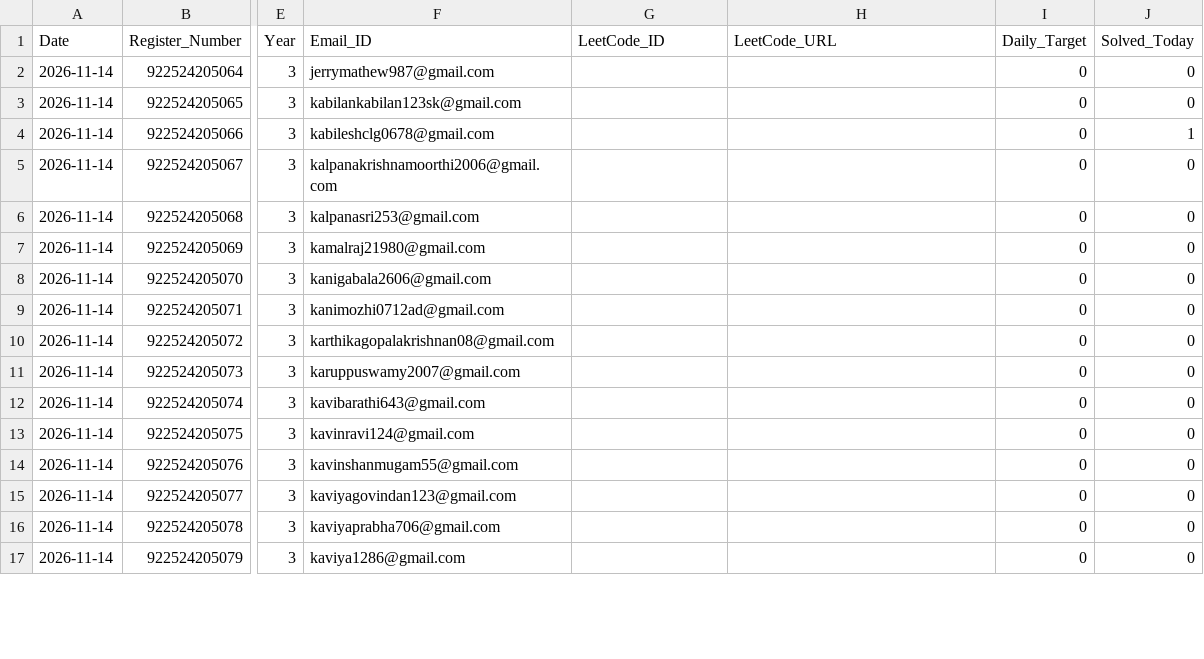
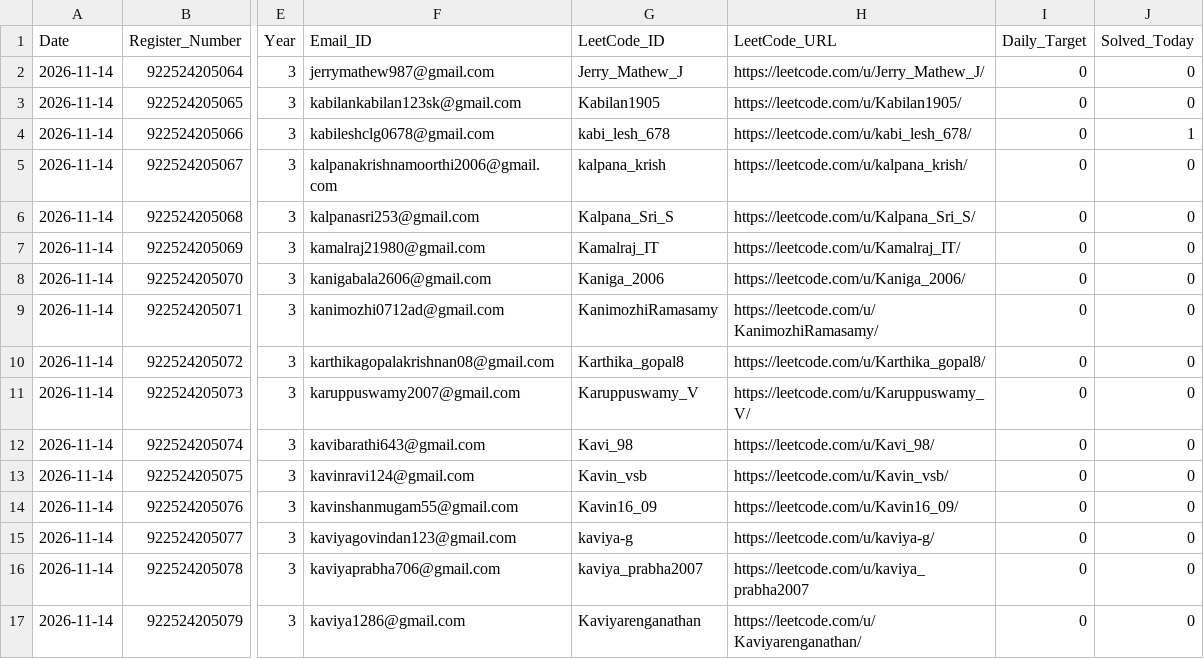
Before and after one commit to TK4743/taskmanager, a CSV file: leetcode/2026-11-14/Section_III_IT_B.csv, drawn as a sheet; only a part is shown, gaps mark what is left out; the diff covers the shown part only; the diff names each change by its address in the sheet, - before the commit and + after, or states it on an @@ line.

Commit message:
chore(backup): auto-snapshot database and leetcode reports for 2026-11-14 [skip ci]

```diff
--- a/leetcode/2026-11-14/Section_III_IT_B.csv
+++ b/leetcode/2026-11-14/Section_III_IT_B.csv
-G2 (LeetCode_ID): (empty)
+G2 (LeetCode_ID): Jerry_Mathew_J
-H2 (LeetCode_URL): (empty)
+H2 (LeetCode_URL): https://leetcode.com/u/Jerry_Mathew_J/
-G3 (LeetCode_ID): (empty)
+G3 (LeetCode_ID): Kabilan1905
-H3 (LeetCode_URL): (empty)
+H3 (LeetCode_URL): https://leetcode.com/u/Kabilan1905/
-G4 (LeetCode_ID): (empty)
+G4 (LeetCode_ID): kabi_lesh_678
-H4 (LeetCode_URL): (empty)
+H4 (LeetCode_URL): https://leetcode.com/u/kabi_lesh_678/
-G5 (LeetCode_ID): (empty)
+G5 (LeetCode_ID): kalpana_krish
-H5 (LeetCode_URL): (empty)
+H5 (LeetCode_URL): https://leetcode.com/u/kalpana_krish/
-G6 (LeetCode_ID): (empty)
+G6 (LeetCode_ID): Kalpana_Sri_S
-H6 (LeetCode_URL): (empty)
+H6 (LeetCode_URL): https://leetcode.com/u/Kalpana_Sri_S/
-G7 (LeetCode_ID): (empty)
+G7 (LeetCode_ID): Kamalraj_IT
-H7 (LeetCode_URL): (empty)
+H7 (LeetCode_URL): https://leetcode.com/u/Kamalraj_IT/
-G8 (LeetCode_ID): (empty)
+G8 (LeetCode_ID): Kaniga_2006
-H8 (LeetCode_URL): (empty)
+H8 (LeetCode_URL): https://leetcode.com/u/Kaniga_2006/
-G9 (LeetCode_ID): (empty)
+G9 (LeetCode_ID): KanimozhiRamasamy
-H9 (LeetCode_URL): (empty)
+H9 (LeetCode_URL): https://leetcode.com/u/KanimozhiRamasamy/
-G10 (LeetCode_ID): (empty)
+G10 (LeetCode_ID): Karthika_gopal8
-H10 (LeetCode_URL): (empty)
+H10 (LeetCode_URL): https://leetcode.com/u/Karthika_gopal8/
-G11 (LeetCode_ID): (empty)
+G11 (LeetCode_ID): Karuppuswamy_V
-H11 (LeetCode_URL): (empty)
+H11 (LeetCode_URL): https://leetcode.com/u/Karuppuswamy_V/
-G12 (LeetCode_ID): (empty)
+G12 (LeetCode_ID): Kavi_98
-H12 (LeetCode_URL): (empty)
+H12 (LeetCode_URL): https://leetcode.com/u/Kavi_98/
-G13 (LeetCode_ID): (empty)
+G13 (LeetCode_ID): Kavin_vsb
-H13 (LeetCode_URL): (empty)
+H13 (LeetCode_URL): https://leetcode.com/u/Kavin_vsb/
-G14 (LeetCode_ID): (empty)
+G14 (LeetCode_ID): Kavin16_09
-H14 (LeetCode_URL): (empty)
+H14 (LeetCode_URL): https://leetcode.com/u/Kavin16_09/
-G15 (LeetCode_ID): (empty)
+G15 (LeetCode_ID): kaviya-g
-H15 (LeetCode_URL): (empty)
+H15 (LeetCode_URL): https://leetcode.com/u/kaviya-g/
-G16 (LeetCode_ID): (empty)
+G16 (LeetCode_ID): kaviya_prabha2007
-H16 (LeetCode_URL): (empty)
+H16 (LeetCode_URL): https://leetcode.com/u/kaviya_prabha2007
-G17 (LeetCode_ID): (empty)
+G17 (LeetCode_ID): Kaviyarenganathan
-H17 (LeetCode_URL): (empty)
+H17 (LeetCode_URL): https://leetcode.com/u/Kaviyarenganathan/
```
Also changed, not shown: 87 edited cells elsewhere in this file, leetcode/2026-11-14/Section_III_IT_A.csv, leetcode/2026-11-14/Section_III_IT_C.csv, 10 other files.
